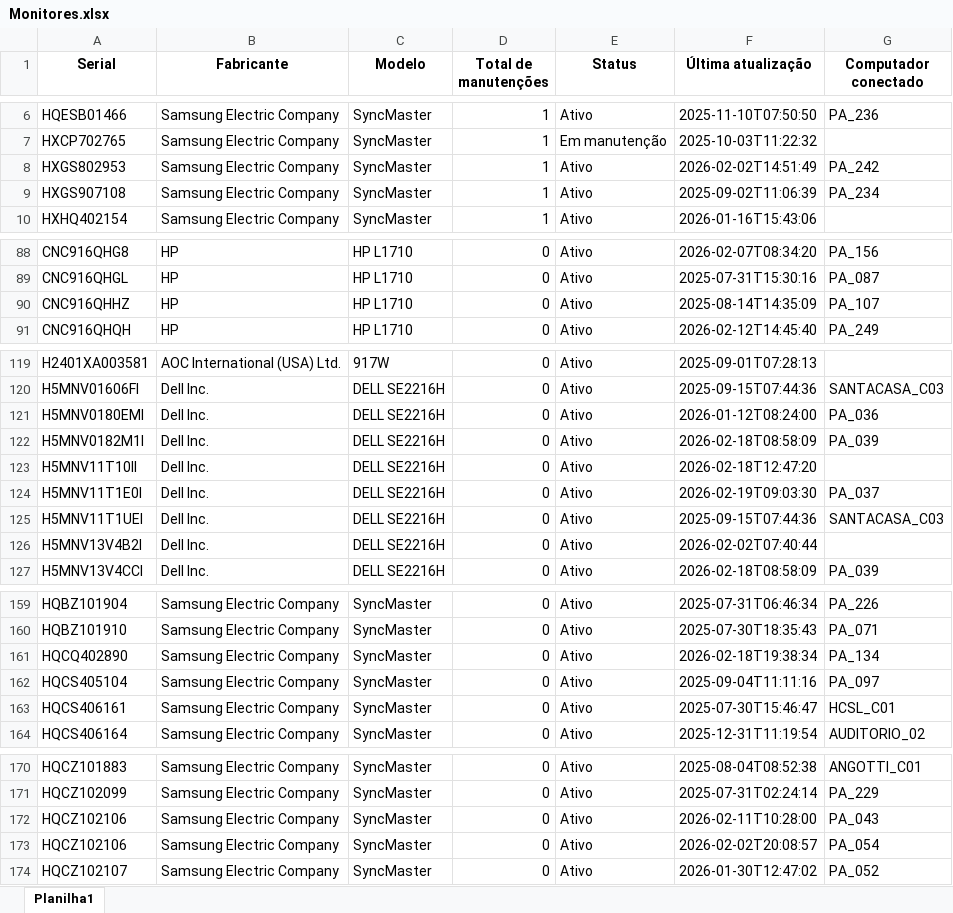
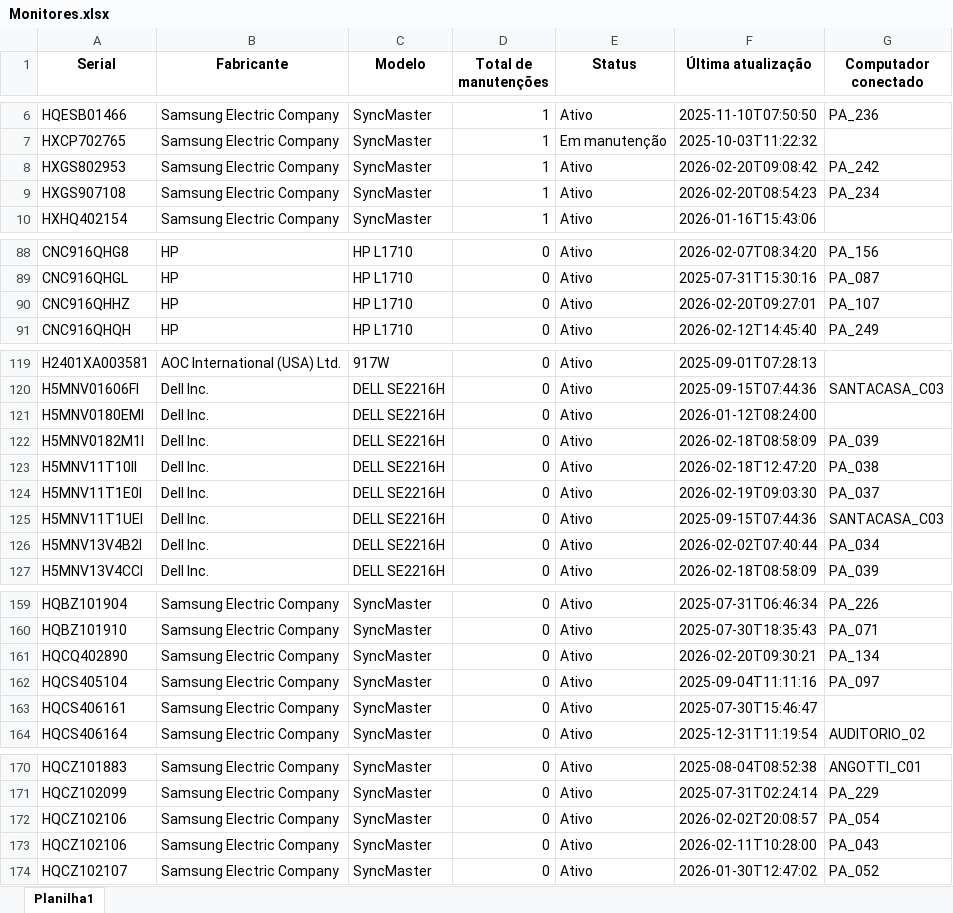
Before and after one commit to EstiloTlmk/export-relatorios-pbi, an Excel workbook: Monitores.xlsx, sheet Planilha1, drawn as a sheet; only a part is shown, gaps mark what is left out; values as stored, in another font and other column widths than the file's, no borders; the diff covers the shown part only; the diff names each change by its address in the sheet, - before the commit and + after, or states it on an @@ line.

```diff
--- a/Monitores.xlsx (sheet Planilha1)
+++ b/Monitores.xlsx (sheet Planilha1)
-F8 (Última atualização): 2026-02-02T14:51:49
+F8 (Última atualização): 2026-02-20T09:08:42
-F9 (Última atualização): 2025-09-02T11:06:39
+F9 (Última atualização): 2026-02-20T08:54:23
-F90 (Última atualização): 2025-08-14T14:35:09
+F90 (Última atualização): 2026-02-20T09:27:01
-G121 (Computador conectado): PA_036
+G121 (Computador conectado): (empty)
-G123 (Computador conectado): (empty)
+G123 (Computador conectado): PA_038
-G126 (Computador conectado): (empty)
+G126 (Computador conectado): PA_034
-F161 (Última atualização): 2026-02-18T19:38:34
+F161 (Última atualização): 2026-02-20T09:30:21
-G163 (Computador conectado): HCSL_C01
+G163 (Computador conectado): (empty)
@@ row 173 moved to row 172: HQCZ102106 @@
```
Also changed, not shown: 1 edited cell elsewhere in this sheet, Computadores.xlsx.
